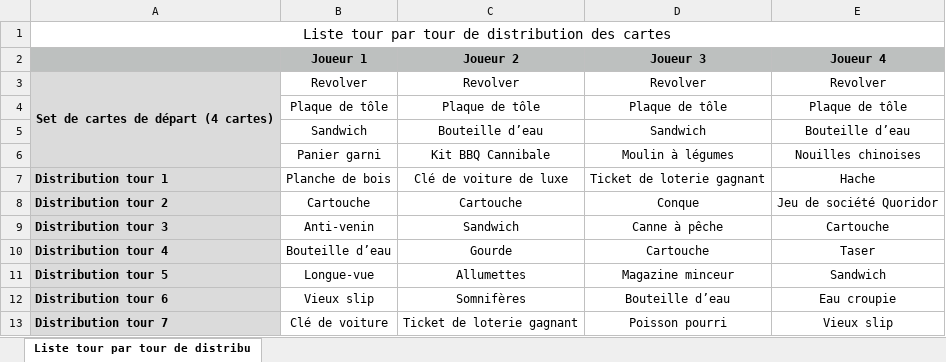
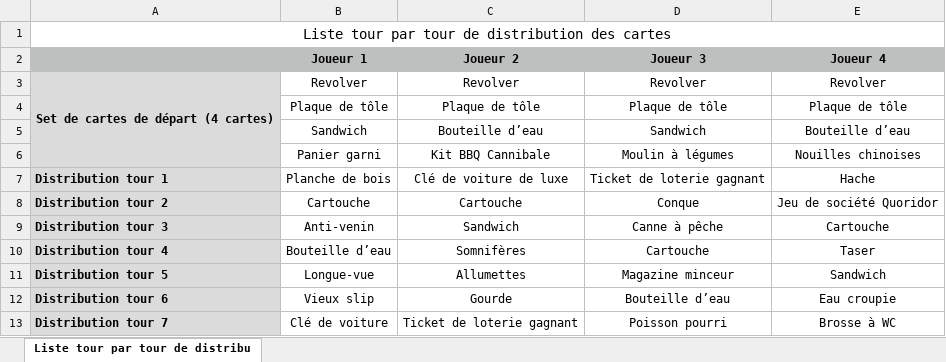
Before and after one commit to juldebidour/PFE_DEBIDOUR_DELLA-NEGRA, an Excel workbook: Dossier de rendu phase B/Liste tour par tour de distribution des cartes - PFE Galèrapagos V1.xlsx, sheet Liste tour par tour de distribu, drawn as a sheet; values as stored, in another font and other column widths than the file's, no borders; the diff names each change by its address in the sheet, - before the commit and + after, or states it on an @@ line.

```diff
--- a/Dossier de rendu phase B/Liste tour par tour de distribution des cartes - PFE Galèrapagos V1.xlsx (sheet Liste tour par tour de distribu)
+++ b/Dossier de rendu phase B/Liste tour par tour de distribution des cartes - PFE Galèrapagos V1.xlsx (sheet Liste tour par tour de distribu)
-C10 (Joueur 2): Gourde
+C10 (Joueur 2): Somnifères
-C12 (Joueur 2): Somnifères
+C12 (Joueur 2): Gourde
-E13 (Joueur 4): Vieux slip
+E13 (Joueur 4): Brosse à WC
```
Also changed, not shown: 5 other files.
